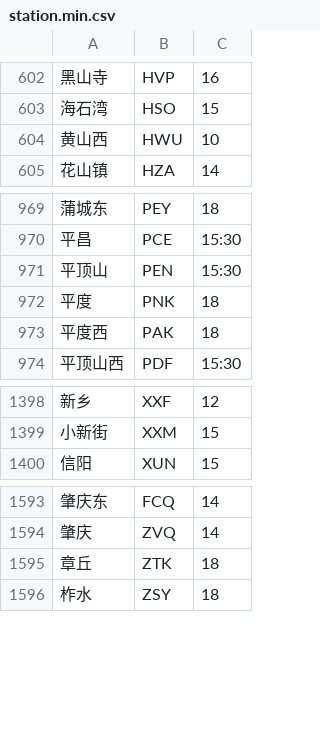
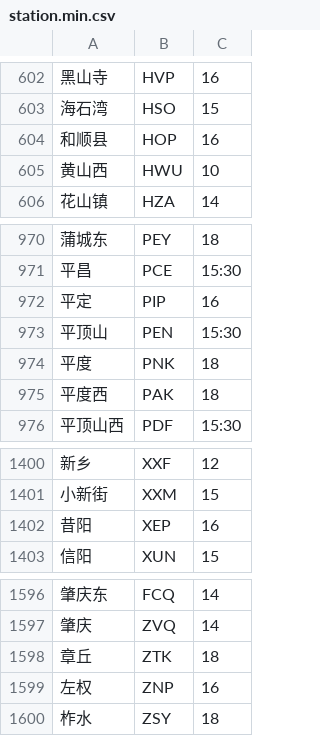
Before and after one commit to gpx0214/gpx0214.github.io, a CSV file: js/station.min.csv, drawn as a sheet; only a part is shown, gaps mark what is left out; the diff names each change by its address in the sheet, - before the commit and + after, or states it on an @@ line.

Commit message:
auto commit 250125

```diff
--- a/js/station.min.csv
+++ b/js/station.min.csv
+row 604: 和顺县 | HOP | 16
+row 972: 平定 | PIP | 16
+row 1402: 昔阳 | XEP | 16
+row 1599: 左权 | ZNP | 16
```
